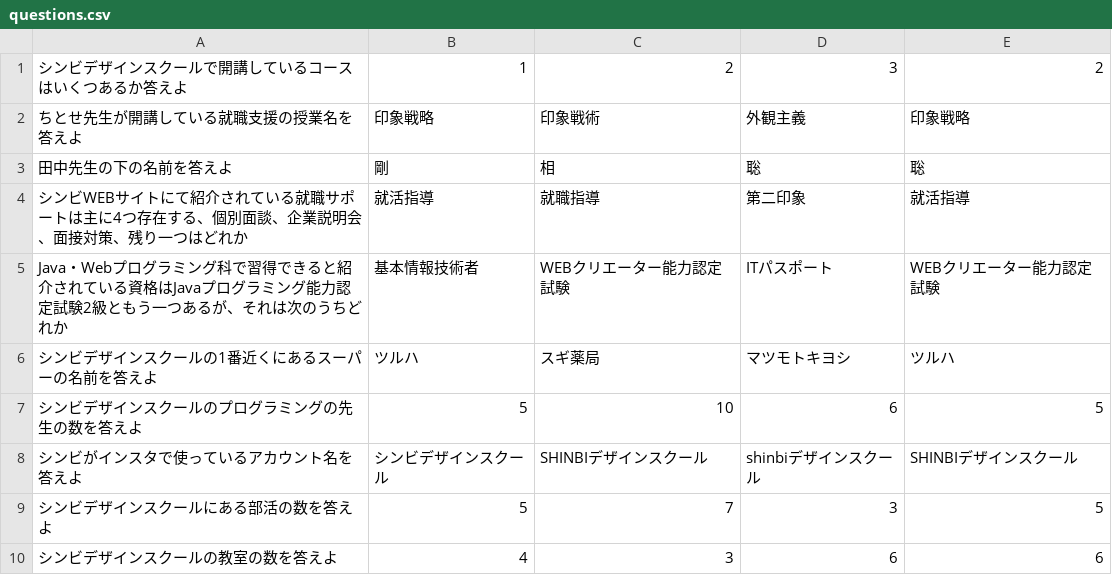
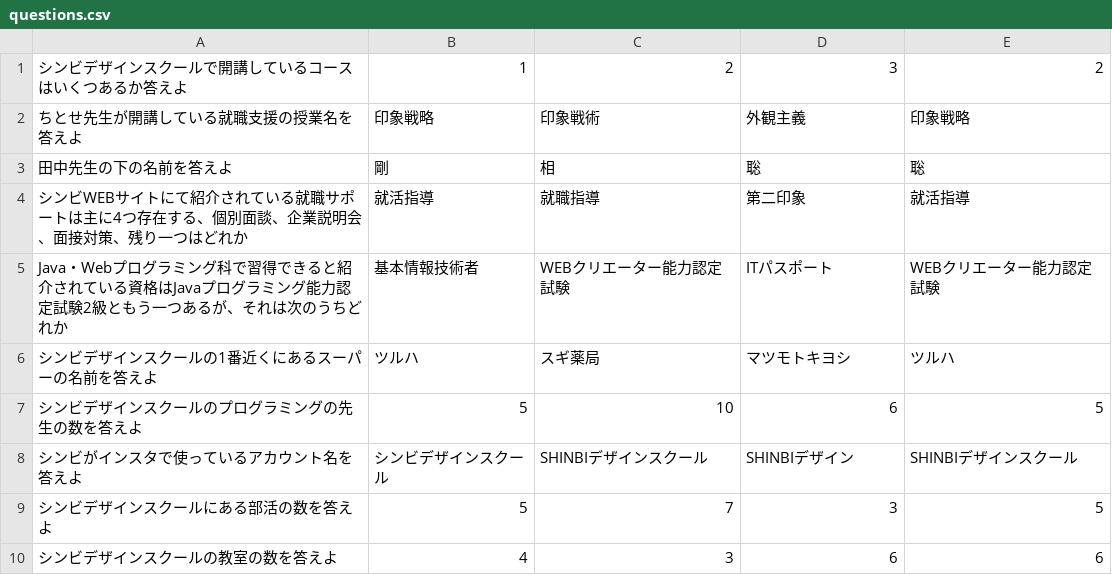
Before and after one commit to shinbi-design-school/TAIYO-GAME, a CSV file: questions.csv, drawn as a sheet; only a part is shown.

Commit message:
csv変更

```diff
--- a/questions.csv
+++ b/questions.csv
@@ -7,3 +7,3 @@ Java・Webプログラミング科で習得できると紹介されている資
 シンビデザインスクールのプログラミングの先生の数を答えよ,5,10,6,5,
-シンビがインスタで使っているアカウント名を答えよ,シンビデザインスクール,SHINBIデザインスクール,shinbiデザインスクール,SHINBIデザインスクール,
+シンビがインスタで使っているアカウント名を答えよ,シンビデザインスクール,SHINBIデザインスクール,SHINBIデザイン,SHINBIデザインスクール,
 シンビデザインスクールにある部活の数を答えよ,5,7,3,5,
```
